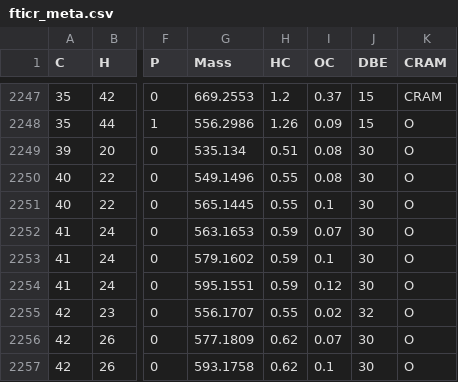
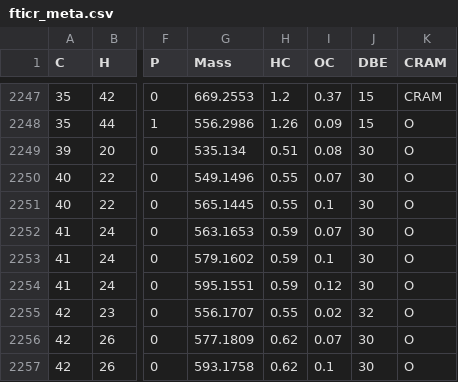
Before and after one commit to kaizadp/fenton_adsorption_SOM, a CSV file: fticr/fticr_meta.csv, drawn as a sheet; only a part is shown, gaps mark what is left out; the diff names each change by its address in the sheet, - before the commit and + after, or states it on an @@ line.

```diff
--- a/fticr/fticr_meta.csv
+++ b/fticr/fticr_meta.csv
-I2250 (OC): 0.08
+I2250 (OC): 0.07
```
Also changed, not shown: fticr/fticr_fenton_loss.csv, fticr/fticr_goethite_sorbed.csv, 21 other files.
